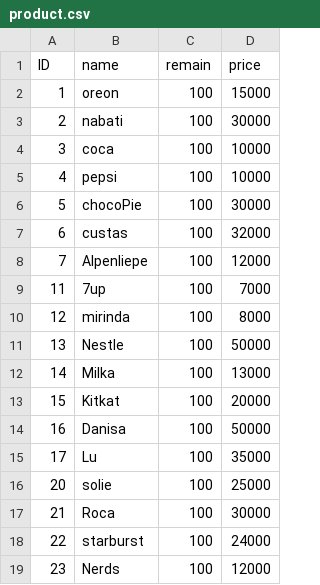
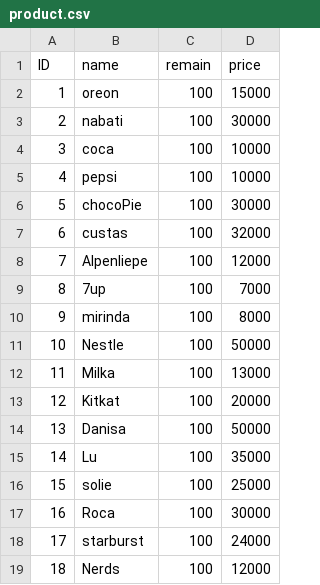
Before and after one commit to Kuzara365/Project-C, a CSV file: Data/product.csv, drawn as a sheet.

```diff
--- a/Data/product.csv
+++ b/Data/product.csv
@@ -8,12 +8,12 @@ ID, name, remain, price
 7, Alpenliepe,100,12000
-11, 7up,100,7000
-12, mirinda,100,8000
-13, Nestle,100,50000
-14, Milka,100,13000
-15, Kitkat,100,20000
-16, Danisa,100,50000
-17, Lu,100,35000
-20, solie,100,25000
-21, Roca,100,30000
-22, starburst,100,24000
-23, Nerds,100,12000
+8, 7up,100,7000
+9, mirinda,100,8000
+10, Nestle,100,50000
+11, Milka,100,13000
+12, Kitkat,100,20000
+13, Danisa,100,50000
+14, Lu,100,35000
+15, solie,100,25000
+16, Roca,100,30000
+17, starburst,100,24000
+18, Nerds,100,12000
```
Also changed, not shown: 3 other files.
